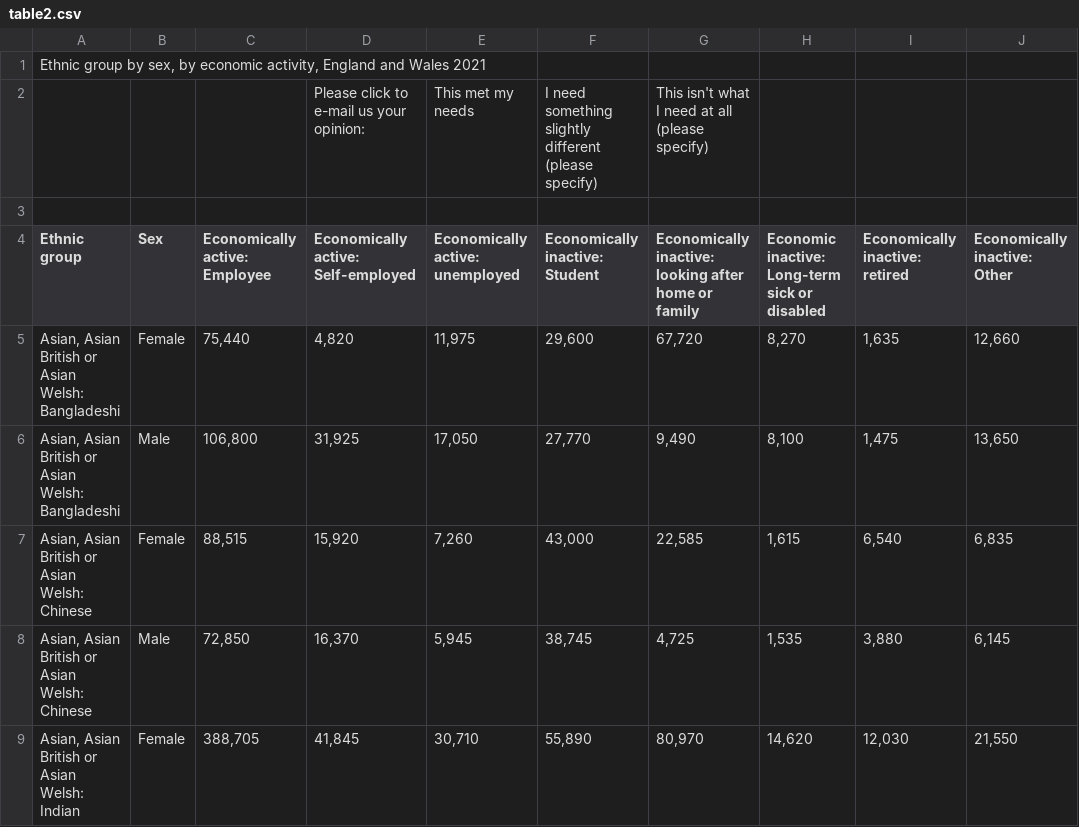
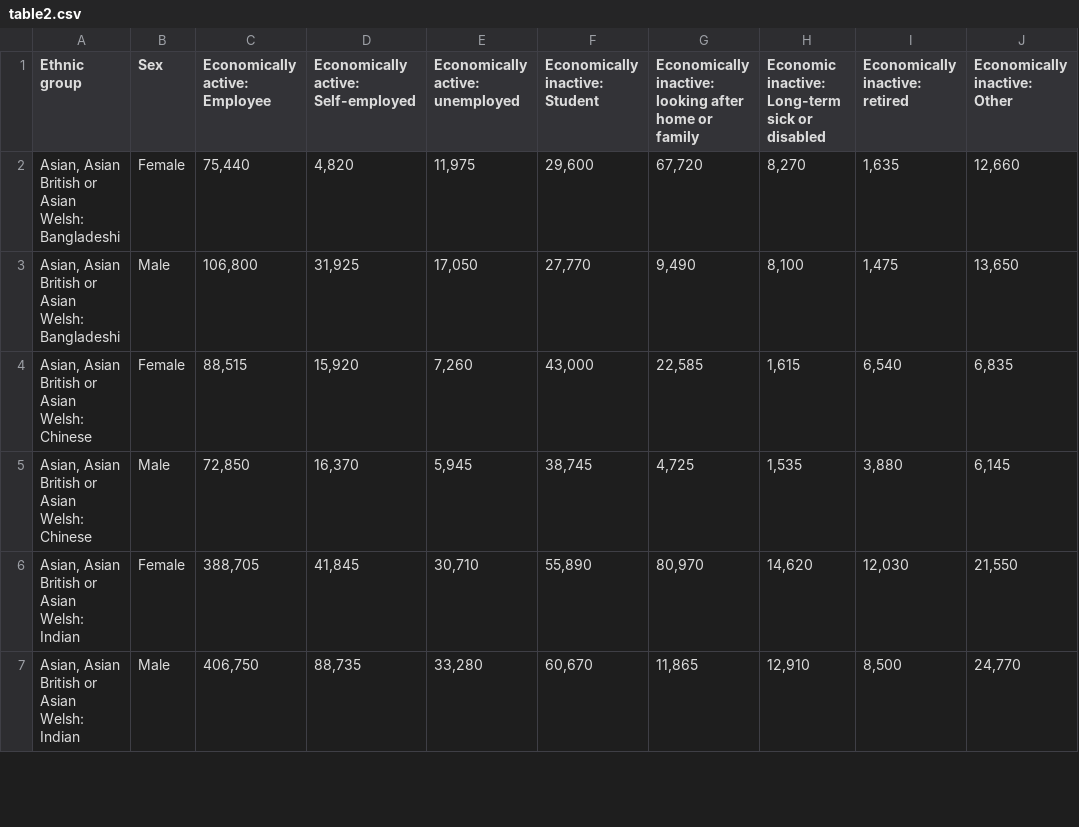
Before and after one commit to adck872/data, a CSV file: table2.csv, drawn as a sheet; only a part is shown; the shorter side is filled out with more unchanged rows.

Commit message:
Update table2.csv

```diff
--- a/table2.csv
+++ b/table2.csv
@@ -1,6 +1 @@
-"Ethnic group by sex, by economic activity, England and Wales 2021",,,,,,,,,,,,,,
-,,,"Please click to
-e-mail us your opinion:",This met my needs,I need something slightly different (please specify),"This isn't what I need at all
-(please specify)",,,,,,,,
-,,,,,,,,,,,,,,
 Ethnic group,Sex,Economically active: Employee,Economically active: Self-employed,Economically active: unemployed,Economically inactive: Student,Economically inactive: looking after home or family,Economic inactive: Long-term sick or disabled,Economically inactive: retired,Economically inactive: Other,,,,,
```
